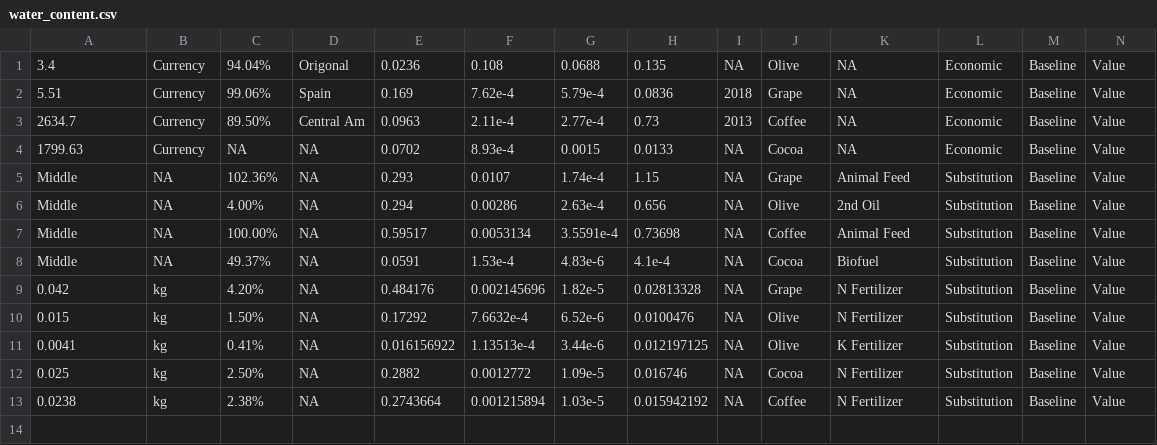
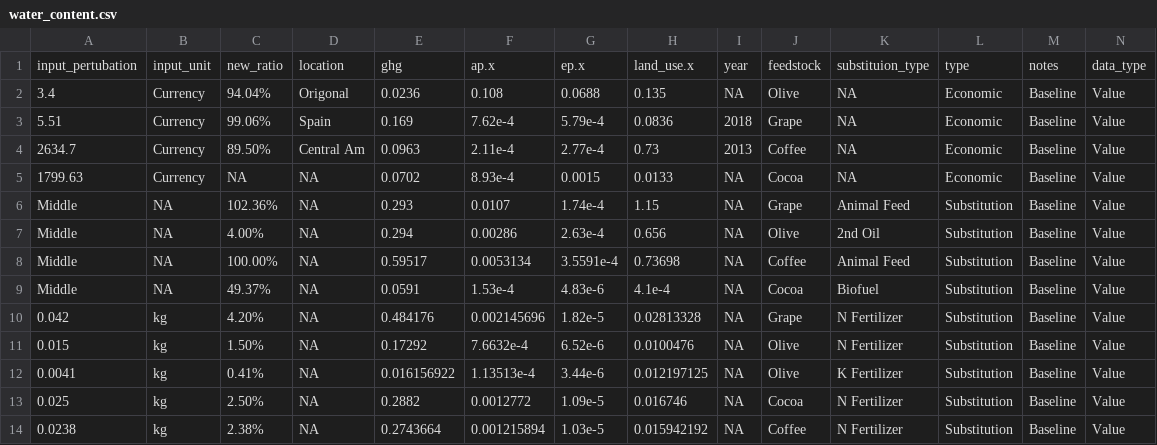
Before and after one commit to tedjiang/ww_viz, a CSV file: water_content.csv, drawn as a sheet; only a part is shown; rows hold the shown columns only; the diff names each change by its address in the sheet, - before the commit and + after, or states it on an @@ line.

```diff
--- a/water_content.csv
+++ b/water_content.csv
+row 1: input_pertubation | input_unit | new_ratio | location | ghg | ap.x | ep.x | land_use.x | year | feedstock | substituion_type | type | notes | data_type
```
